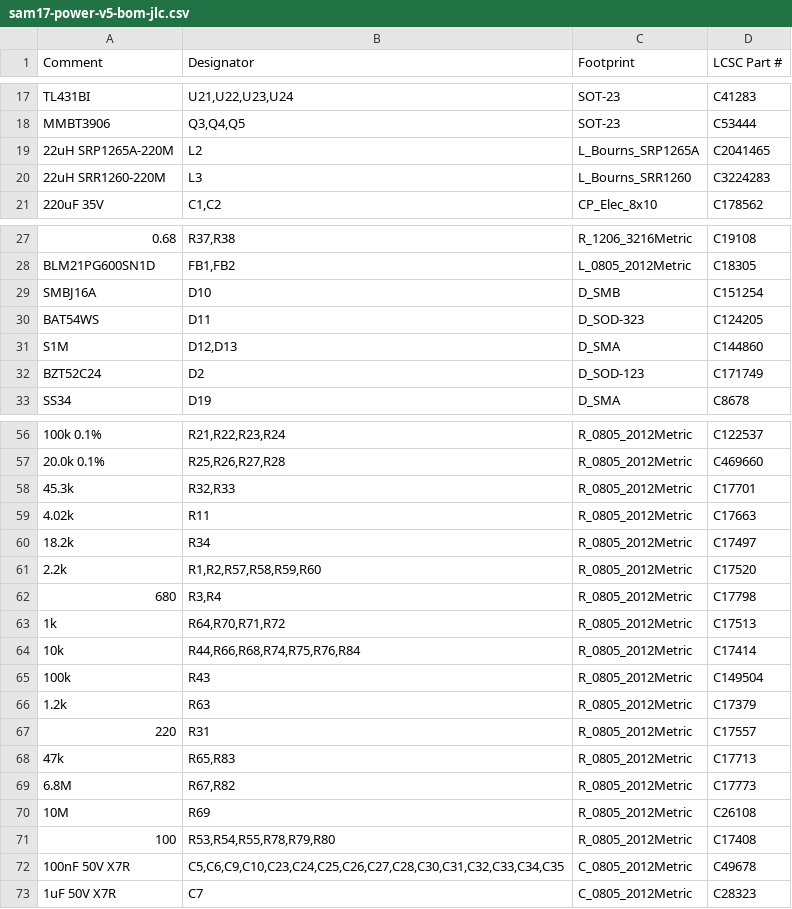
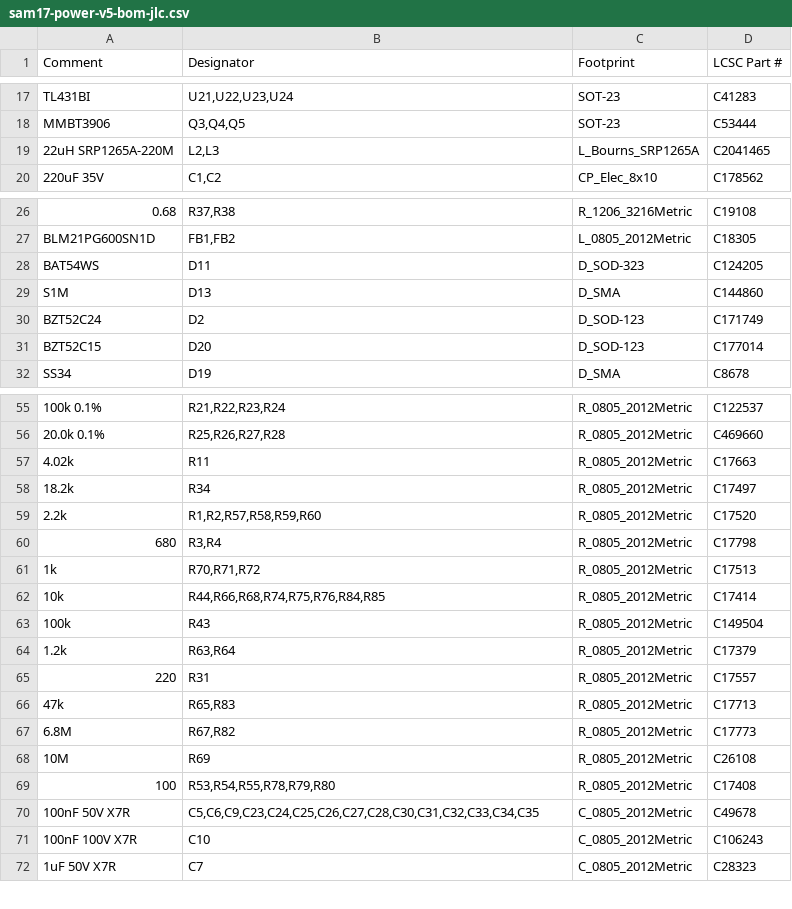
Before and after one commit to sssamuelll/sam17, a CSV file: hardware/01-power-supply/v5/fab/sam17-power-v5-bom-jlc.csv, drawn as a sheet; only a part is shown, gaps mark what is left out; removed rows and columns are numbered as before the commit, all else as after; the diff covers the shown part only; the diff names each change by its address in the sheet, - before the commit and + after, or states it on an @@ line.

```diff
--- a/hardware/01-power-supply/v5/fab/sam17-power-v5-bom-jlc.csv
+++ b/hardware/01-power-supply/v5/fab/sam17-power-v5-bom-jlc.csv
-B19 (Designator): L2
+B19 (Designator): L2,L3
-row 20: 22uH SRR1260-220M | L3 | L_Bourns_SRR1260 | C3224283
-row 29: SMBJ16A | D10 | D_SMB | C151254
-B29 (Designator): D12,D13
+B29 (Designator): D13
+row 31: BZT52C15 | D20 | D_SOD-123 | C177014
-row 58: 45.3k | R32,R33 | R_0805_2012Metric | C17701
-B61 (Designator): R64,R70,R71,R72
+B61 (Designator): R70,R71,R72
-B62 (Designator): R44,R66,R68,R74,R75,R76,R84
+B62 (Designator): R44,R66,R68,R74,R75,R76,R84,R85
-B64 (Designator): R63
+B64 (Designator): R63,R64
-B70 (Designator): C5,C6,C9,C10,C23,C24,C25,C26,C27,C28,C30,C31,C32,C33,C34,C35
+B70 (Designator): C5,C6,C9,C23,C24,C25,C26,C27,C28,C30,C31,C32,C33,C34,C35
+row 71: 100nF 100V X7R | C10 | C_0805_2012Metric | C106243
```
Also changed, not shown: 4 edited cells elsewhere in this file, hardware/01-power-supply/v5/fab/sam17-power-v5-cpl-jlc.csv, hardware/01-power-supply/v5/fab/sam17-power-v5-pos.csv, 21 other files.
